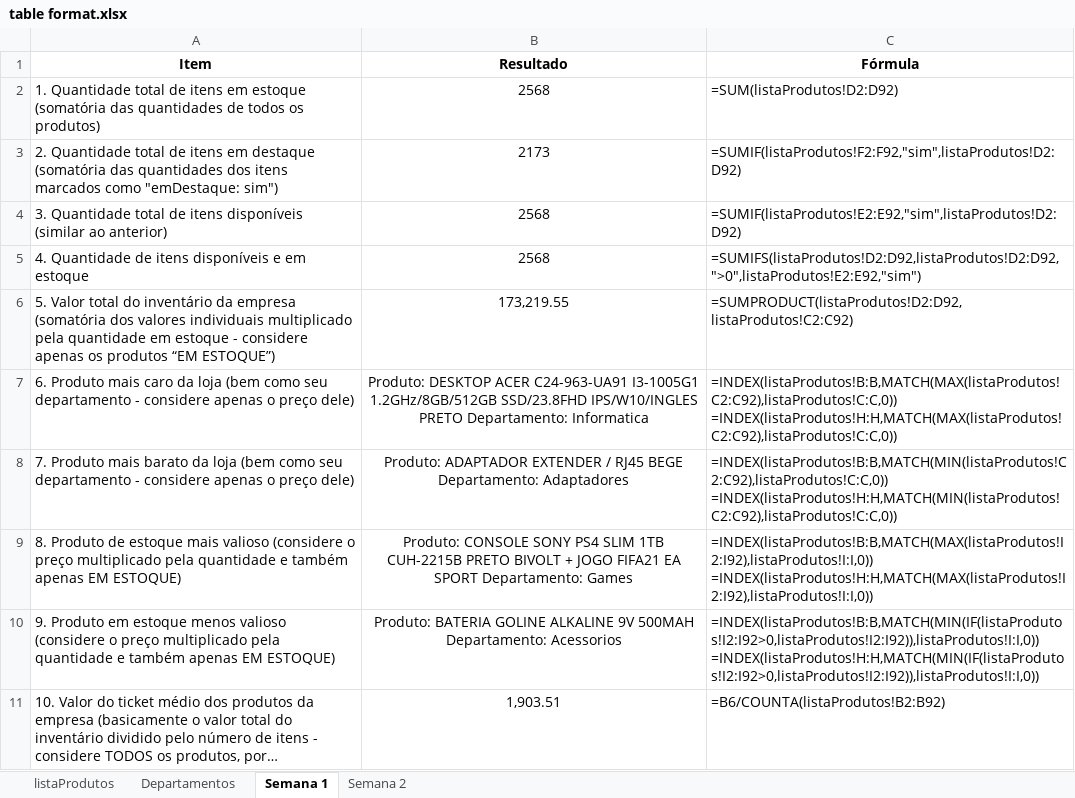
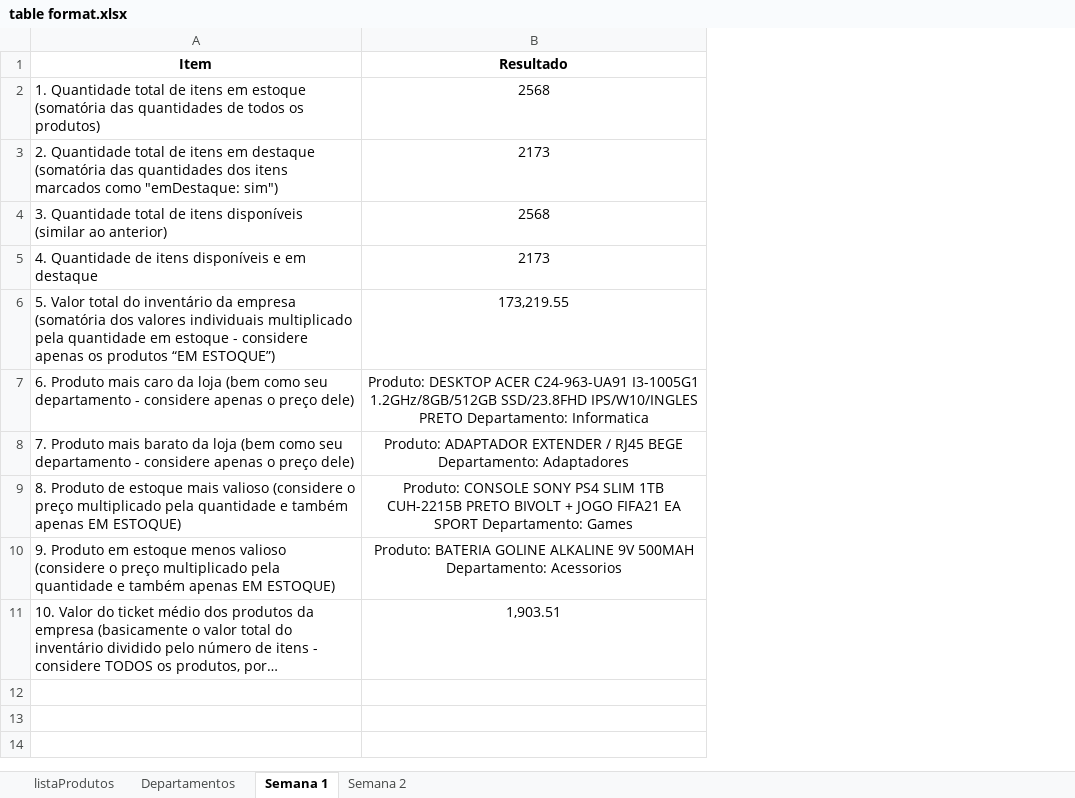
Before and after one commit to cordeirolucas42/controle-estoque, an Excel workbook: table format.xlsx, sheet Semana 1, drawn as a sheet; long unchanged cells end in …; values as stored, in another font and other column widths than the file's, no borders; removed rows and columns are numbered as before the commit, all else as after; ↵ is a line break in a cell; the diff names each change by its address in the sheet, - before the commit and + after, or states it on an @@ line.

Commit message:
Corrigido um item na lista de produtos.

```diff
--- a/table format.xlsx (sheet Semana 1)
+++ b/table format.xlsx (sheet Semana 1)
@@ column C (Fórmula) hidden, rows 2-4: =SUM(listaProdutos!D2:D92) | =SUMIF(listaProdutos!F2:F92,"sim",listaProdutos!D2:D92) | =SUMIF(listaProdutos!E2:E92,"sim",listaProdutos!D2:D92); rows 6-11: =SUMPRODUCT(listaProdutos!D2:D92,listaProdutos!C2:C92) | =INDEX(listaProdutos!B:B,MATCH(MAX(listaProdutos!C2:C92),listaProdutos!C:C,0)) ↵ =INDEX(listaProdutos!H:H,MATCH(MAX(listaProdutos!C2:C92),listaProdutos!C:C,0)) | =INDEX(listaProdutos!B:B,MATCH(MIN(listaProdutos!C2:C92),listaProdutos!C:C,0)) ↵ =INDEX(listaProdutos!H:H,MATCH(MIN(listaProdutos!C2:C92),listaProdutos!C:C,0)) | =INDEX(listaProdutos!B:B,MATCH(MAX(listaProdutos!I2:I92),listaProdutos!I:I,0)) ↵ =INDEX(listaProdutos!H:H,MATCH(MAX(listaProdutos!I2:I92),listaProdutos!I:I,0)) | =INDEX(listaProdutos!B:B,MATCH(MIN(IF(listaProdutos!I2:I92>0,listaProdutos!I2:I92)),listaProdutos!I:I,0)) ↵ =INDEX(listaProdutos!H:H,MATCH(MIN(IF(listaProdutos!I2:I92>0,listaProdutos!I2:I92)),listaProdutos!I:I,0)) | =B6/COUNTA(listaProdutos!B2:B92) @@
-row 5: 4. Quantidade de itens disponíveis e em estoque | 2568 | =SUMIFS(listaProdutos!D2:D92,listaProdutos!D2:D92,">0",listaProdutos!E2:E92,"sim")
+row 5: 4. Quantidade de itens disponíveis e em destaque | 2173
```
Also changed, not shown: sheet Semana 2, sheet listaProdutos, 1 other file.
